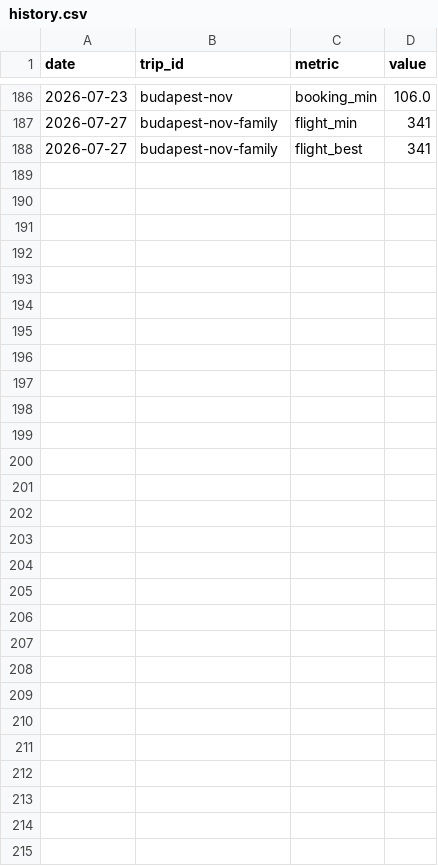
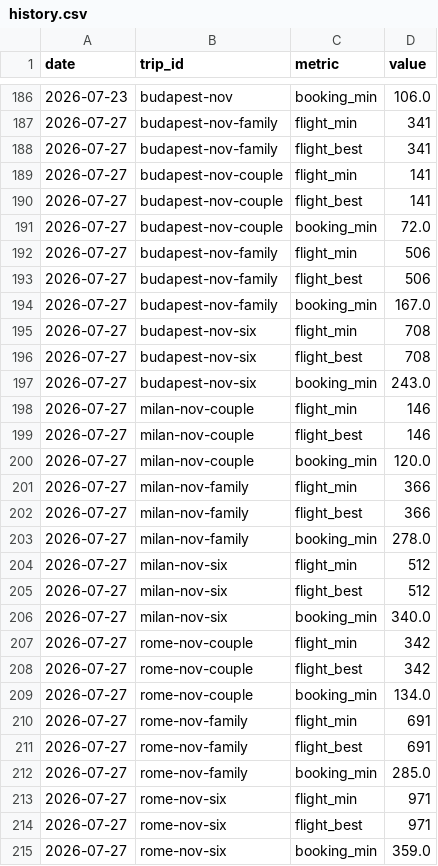
Before and after one commit to pymshadow/travel-tracker, a CSV file: history.csv, drawn as a sheet; only a part is shown, gaps mark what is left out.

Commit message:
Add child to 3-couples config (6+1); full multi-party scan data

```diff
--- a/history.csv
+++ b/history.csv
@@ -188 +188,28 @@ date,trip_id,metric,value
 2026-07-27,budapest-nov-family,flight_best,341
+2026-07-27,budapest-nov-couple,flight_min,141
+2026-07-27,budapest-nov-couple,flight_best,141
+2026-07-27,budapest-nov-couple,booking_min,72.0
+2026-07-27,budapest-nov-family,flight_min,506
+2026-07-27,budapest-nov-family,flight_best,506
+2026-07-27,budapest-nov-family,booking_min,167.0
+2026-07-27,budapest-nov-six,flight_min,708
+2026-07-27,budapest-nov-six,flight_best,708
+2026-07-27,budapest-nov-six,booking_min,243.0
+2026-07-27,milan-nov-couple,flight_min,146
+2026-07-27,milan-nov-couple,flight_best,146
+2026-07-27,milan-nov-couple,booking_min,120.0
+2026-07-27,milan-nov-family,flight_min,366
+2026-07-27,milan-nov-family,flight_best,366
+2026-07-27,milan-nov-family,booking_min,278.0
+2026-07-27,milan-nov-six,flight_min,512
+2026-07-27,milan-nov-six,flight_best,512
+2026-07-27,milan-nov-six,booking_min,340.0
+2026-07-27,rome-nov-couple,flight_min,342
+2026-07-27,rome-nov-couple,flight_best,342
+2026-07-27,rome-nov-couple,booking_min,134.0
+2026-07-27,rome-nov-family,flight_min,691
+2026-07-27,rome-nov-family,flight_best,691
+2026-07-27,rome-nov-family,booking_min,285.0
+2026-07-27,rome-nov-six,flight_min,971
+2026-07-27,rome-nov-six,flight_best,971
+2026-07-27,rome-nov-six,booking_min,359.0
```
Also changed, not shown: 6 other files.
